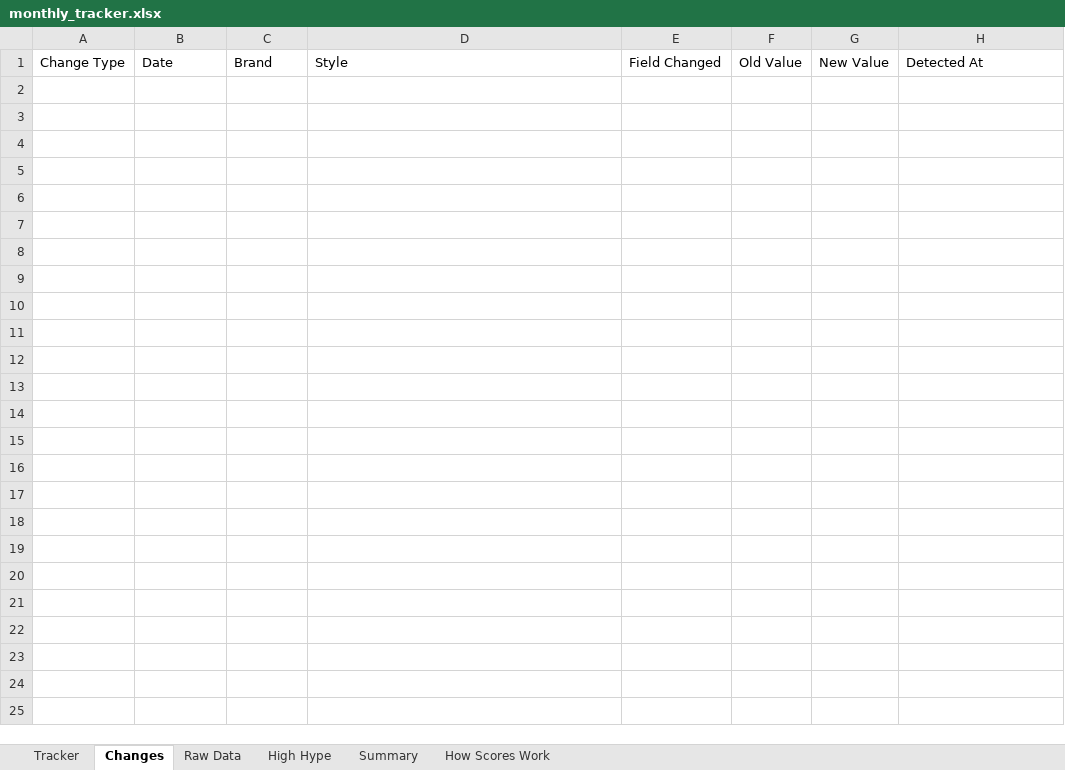
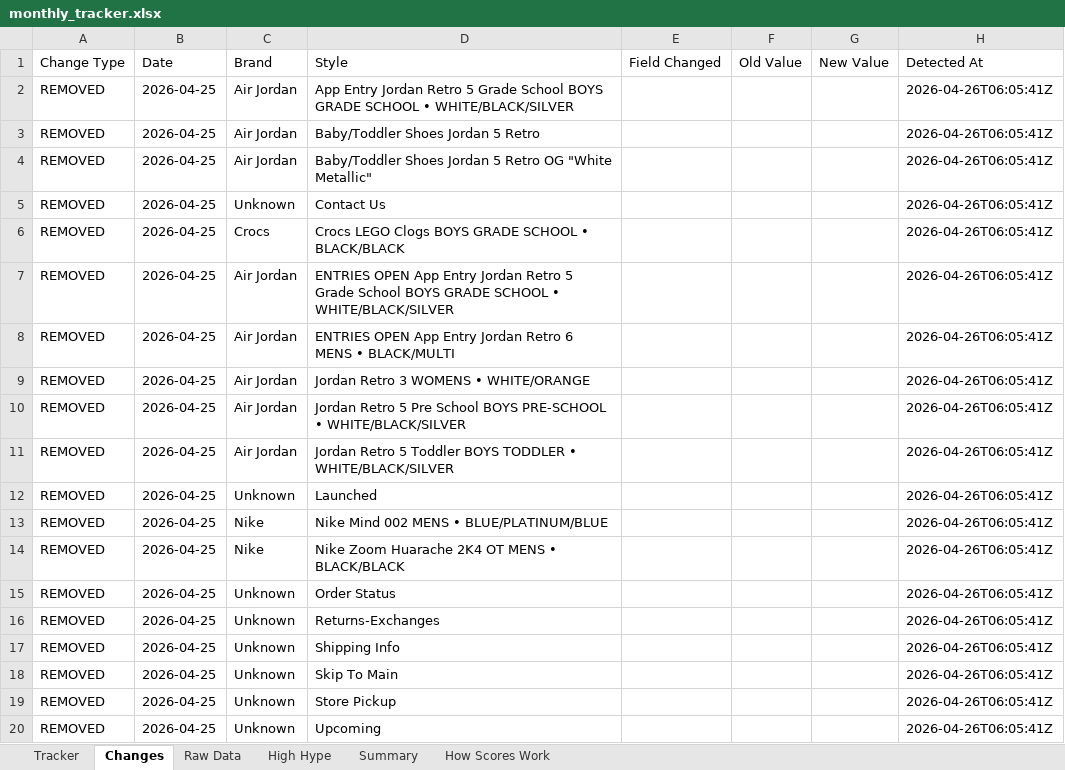
Before and after one commit to lordnader2002-sudo/Sneaker_Release_Tracker, an Excel workbook: output/monthly_tracker.xlsx, sheet Changes, drawn as a sheet; only a part is shown; values as stored, in another font and other column widths than the file's, no borders; the diff covers the shown part only; the diff names each change by its address in the sheet, - before the commit and + after, or states it on an @@ line.

```diff
--- a/output/monthly_tracker.xlsx (sheet Changes)
+++ b/output/monthly_tracker.xlsx (sheet Changes)
+row 2: REMOVED | 2026-04-25 | Air Jordan | App Entry Jordan Retro 5 Grade School BOYS GRADE SCHOOL • WHITE/BLACK/SILVER |  |  |  | 2026-04-26T06:05:41Z
+row 3: REMOVED | 2026-04-25 | Air Jordan | Baby/Toddler Shoes Jordan 5 Retro |  |  |  | 2026-04-26T06:05:41Z
+row 4: REMOVED | 2026-04-25 | Air Jordan | Baby/Toddler Shoes Jordan 5 Retro OG "White Metallic" |  |  |  | 2026-04-26T06:05:41Z
+row 5: REMOVED | 2026-04-25 | Unknown | Contact Us |  |  |  | 2026-04-26T06:05:41Z
+row 6: REMOVED | 2026-04-25 | Crocs | Crocs LEGO Clogs BOYS GRADE SCHOOL • BLACK/BLACK |  |  |  | 2026-04-26T06:05:41Z
+row 7: REMOVED | 2026-04-25 | Air Jordan | ENTRIES OPEN App Entry Jordan Retro 5 Grade School BOYS GRADE SCHOOL • WHITE/BLACK/SILVER |  |  |  | 2026-04-26T06:05:41Z
+row 8: REMOVED | 2026-04-25 | Air Jordan | ENTRIES OPEN App Entry Jordan Retro 6 MENS • BLACK/MULTI |  |  |  | 2026-04-26T06:05:41Z
+row 9: REMOVED | 2026-04-25 | Air Jordan | Jordan Retro 3 WOMENS • WHITE/ORANGE |  |  |  | 2026-04-26T06:05:41Z
+row 10: REMOVED | 2026-04-25 | Air Jordan | Jordan Retro 5 Pre School BOYS PRE-SCHOOL • WHITE/BLACK/SILVER |  |  |  | 2026-04-26T06:05:41Z
+row 11: REMOVED | 2026-04-25 | Air Jordan | Jordan Retro 5 Toddler BOYS TODDLER • WHITE/BLACK/SILVER |  |  |  | 2026-04-26T06:05:41Z
+row 12: REMOVED | 2026-04-25 | Unknown | Launched |  |  |  | 2026-04-26T06:05:41Z
+row 13: REMOVED | 2026-04-25 | Nike | Nike Mind 002 MENS • BLUE/PLATINUM/BLUE |  |  |  | 2026-04-26T06:05:41Z
+row 14: REMOVED | 2026-04-25 | Nike | Nike Zoom Huarache 2K4 OT MENS • BLACK/BLACK |  |  |  | 2026-04-26T06:05:41Z
+row 15: REMOVED | 2026-04-25 | Unknown | Order Status |  |  |  | 2026-04-26T06:05:41Z
+row 16: REMOVED | 2026-04-25 | Unknown | Returns-Exchanges |  |  |  | 2026-04-26T06:05:41Z
+row 17: REMOVED | 2026-04-25 | Unknown | Shipping Info |  |  |  | 2026-04-26T06:05:41Z
+row 18: REMOVED | 2026-04-25 | Unknown | Skip To Main |  |  |  | 2026-04-26T06:05:41Z
+row 19: REMOVED | 2026-04-25 | Unknown | Store Pickup |  |  |  | 2026-04-26T06:05:41Z
+row 20: REMOVED | 2026-04-25 | Unknown | Upcoming |  |  |  | 2026-04-26T06:05:41Z
```
Also changed, not shown: 10 added rows elsewhere in this sheet, sheet Raw Data, sheet Tracker, sheet Summary, 5 other files.
